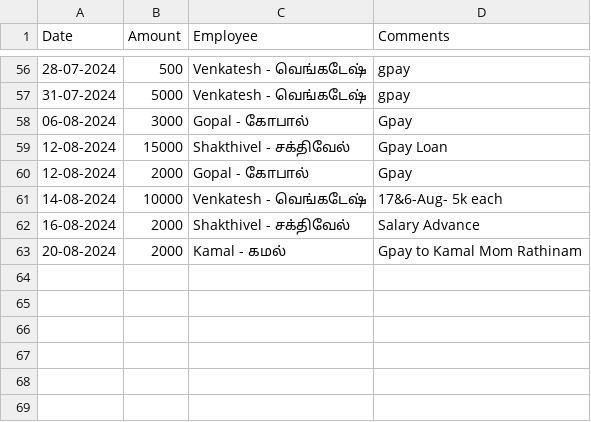
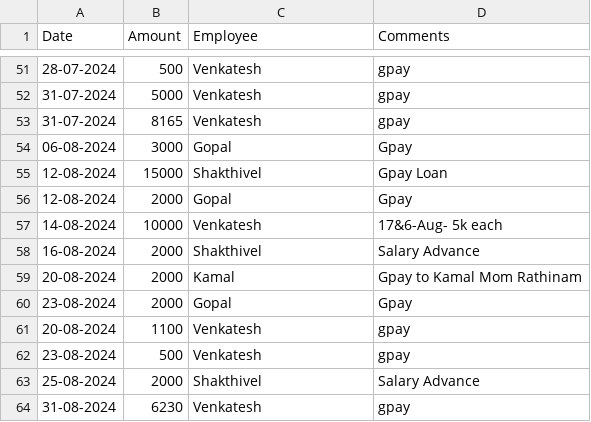
Before and after one commit to Balajimcr/DailySalesTrackerApp, a CSV file: Data/EliteSalonLalgudi/employee_salary_Advance_bankTransfer_data.csv, drawn as a sheet; only a part is shown, gaps mark what is left out; the diff covers the shown part only.

```diff
--- a/Data/EliteSalonLalgudi/employee_salary_Advance_bankTransfer_data.csv
+++ b/Data/EliteSalonLalgudi/employee_salary_Advance_bankTransfer_data.csv
@@ -56,8 +51,14 @@ Date,Amount,Employee,Comments
-28-07-2024,500,Venkatesh - வெங்கடேஷ் ,gpay
-31-07-2024,5000,Venkatesh - வெங்கடேஷ் ,gpay
-06-08-2024,3000,Gopal - கோபால் ,Gpay
-12-08-2024,15000,Shakthivel - சக்திவேல் ,Gpay Loan
-12-08-2024,2000,Gopal - கோபால் ,Gpay
-14-08-2024,10000,Venkatesh - வெங்கடேஷ் ,17&6-Aug- 5k each
-16-08-2024,2000,Shakthivel - சக்திவேல் ,Salary Advance
-20-08-2024,2000,Kamal - கமல் ,Gpay to Kamal Mom Rathinam
+28-07-2024,500,Venkatesh,gpay
+31-07-2024,5000,Venkatesh,gpay
+31-07-2024,8165,Venkatesh,gpay
+06-08-2024,3000,Gopal,Gpay
+12-08-2024,15000,Shakthivel,Gpay Loan
+12-08-2024,2000,Gopal,Gpay
+14-08-2024,10000,Venkatesh,17&6-Aug- 5k each
+16-08-2024,2000,Shakthivel,Salary Advance
+20-08-2024,2000,Kamal,Gpay to Kamal Mom Rathinam
+23-08-2024,2000,Gopal,Gpay
+20-08-2024,1100,Venkatesh,gpay
+23-08-2024,500,Venkatesh,gpay
+25-08-2024,2000,Shakthivel,Salary Advance
+31-08-2024,6230,Venkatesh,gpay
```
Also changed, not shown: 5 removed rows and 49 edited cells elsewhere in this file, Data/EliteSalonLalgudi/database_collection.csv, 1 other file.
